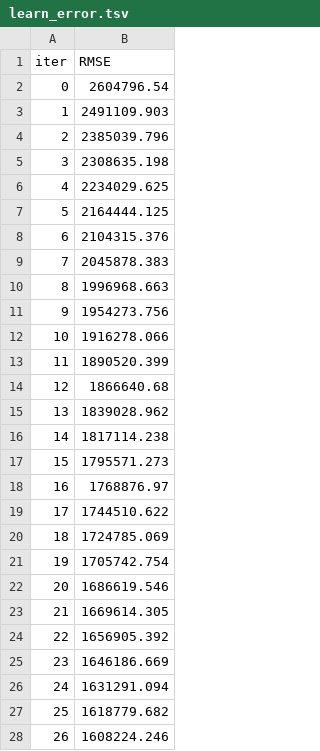
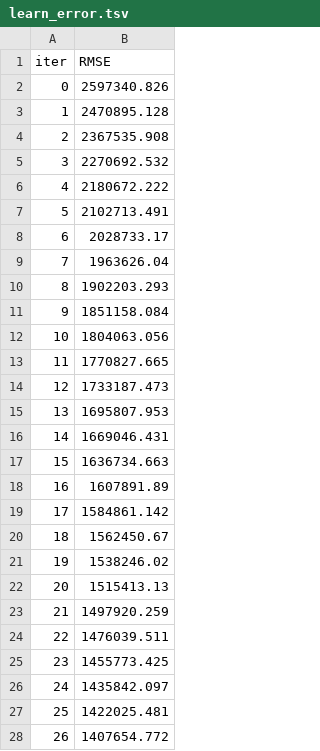
Before and after one commit to ossianhempel/apartment_price_predictor, a TSV file: catboost_info/learn_error.tsv, drawn as a sheet; only a part is shown; the diff covers the shown part only.

Commit message:
chore: update training metrics and time tracking in CatBoost training files
- Updated RMSE values in catboost_training.json and learn_error.tsv to reflect new training results.
- Adjusted time tracking data in time_left.tsv to align with the latest training iterations.
- Binary file events.out.tfevents updated to capture new training events.

```diff
--- a/catboost_info/learn_error.tsv
+++ b/catboost_info/learn_error.tsv
@@ -1,28 +1,28 @@
 iter	RMSE
-0	2604796.54
-1	2491109.903
-2	2385039.796
-3	2308635.198
-4	2234029.625
-5	2164444.125
-6	2104315.376
-7	2045878.383
-8	1996968.663
-9	1954273.756
-10	1916278.066
-11	1890520.399
-12	1866640.68
-13	1839028.962
-14	1817114.238
-15	1795571.273
-16	1768876.97
-17	1744510.622
-18	1724785.069
-19	1705742.754
-20	1686619.546
-21	1669614.305
-22	1656905.392
-23	1646186.669
-24	1631291.094
-25	1618779.682
-26	1608224.246
+0	2597340.826
+1	2470895.128
+2	2367535.908
+3	2270692.532
+4	2180672.222
+5	2102713.491
+6	2028733.17
+7	1963626.04
+8	1902203.293
+9	1851158.084
+10	1804063.056
+11	1770827.665
+12	1733187.473
+13	1695807.953
+14	1669046.431
+15	1636734.663
+16	1607891.89
+17	1584861.142
+18	1562450.67
+19	1538246.02
+20	1515413.13
+21	1497920.259
+22	1476039.511
+23	1455773.425
+24	1435842.097
+25	1422025.481
+26	1407654.772
```
Also changed, not shown: 73 edited cells elsewhere in this file, catboost_info/time_left.tsv, 2 other files.
